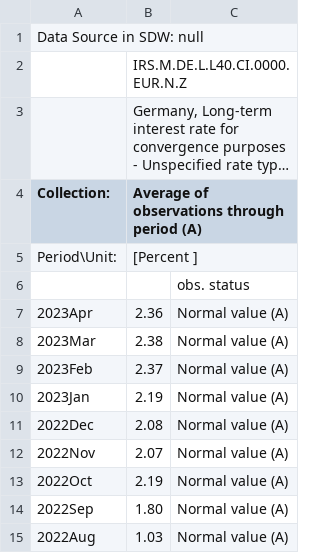
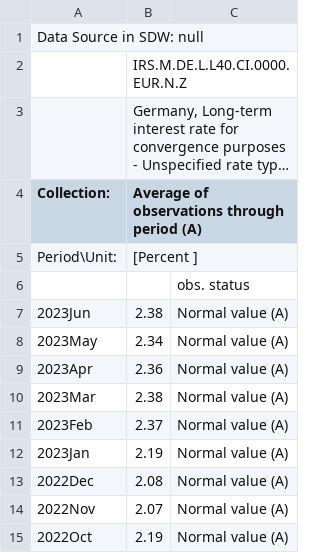
Before and after one commit to devpra1999/TP-IRP-for-Euro-Area, a CSV file: R Scripts/Germany-long-bond.csv, drawn as a sheet; only a part is shown; the shorter side is filled out with more unchanged rows; long unchanged cells end in ….

```diff
--- a/R Scripts/Germany-long-bond.csv
+++ b/R Scripts/Germany-long-bond.csv
@@ -6,2 +6,4 @@ Period\Unit:,[Percent ]
 ,,obs. status
+2023Jun,2.38,Normal value (A)
+2023May,2.34,Normal value (A)
 2023Apr,2.36,Normal value (A)
```
Also changed, not shown: R Scripts/France-long-bond.csv, R Scripts/Germany-inflation.csv, 36 other files.
